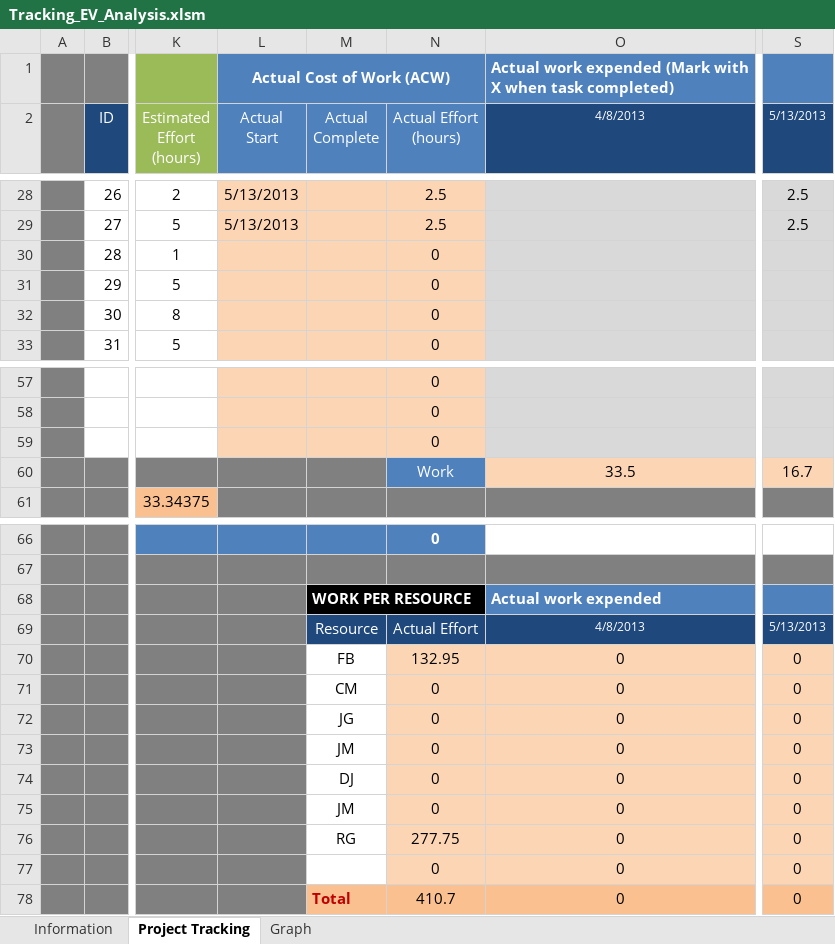
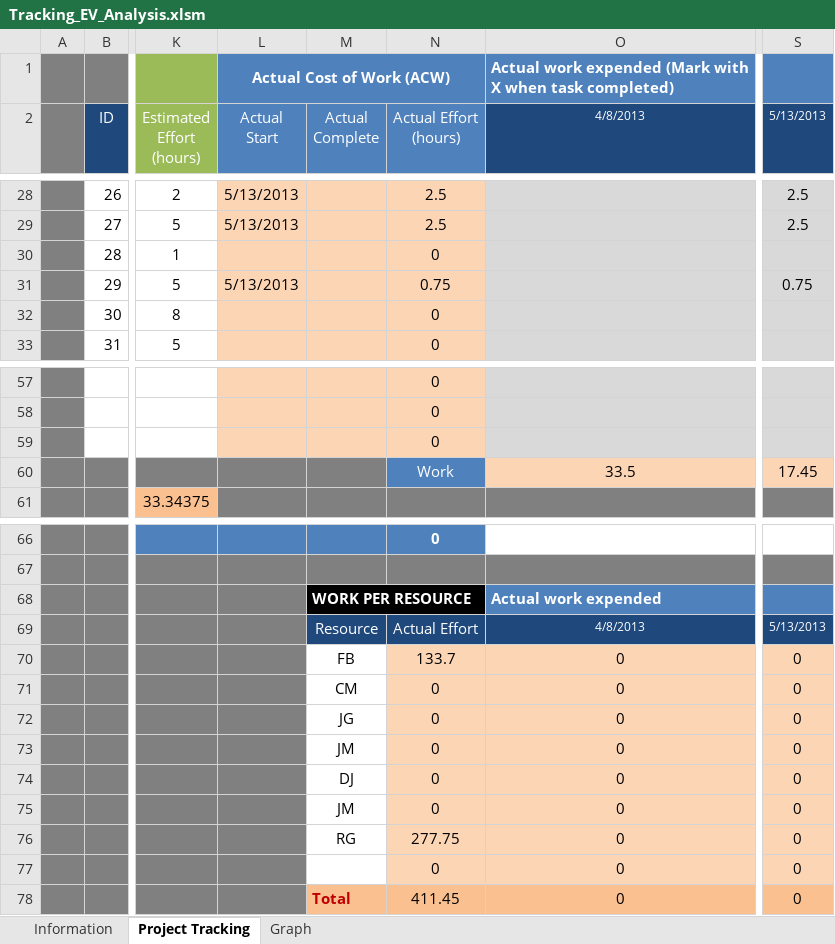
Before and after one commit to jmgirao/projetosoftware1213, an Excel workbook: Docs/Project Management/Tracking_EV_Analysis.xlsm, sheet Project Tracking, drawn as a sheet; only a part is shown, gaps mark what is left out; values as stored, in another font and other column widths than the file's, no borders; conditional formats not drawn; the diff names each change by its address in the sheet, - before the commit and + after, or states it on an @@ line.

Commit message:
export csv

```diff
--- a/Docs/Project Management/Tracking_EV_Analysis.xlsm (sheet Project Tracking)
+++ b/Docs/Project Management/Tracking_EV_Analysis.xlsm (sheet Project Tracking)
-L31 (Actual Start): (empty)
+L31 (Actual Start): 5/13/2013
-N31 (Actual Effort (hours)): 0
+N31 (Actual Effort (hours)): 0.75
-S31 (5/13/2013): (empty)
+S31 (5/13/2013): 0.75
-S60 (5/13/2013): 16.7
+S60 (5/13/2013): 17.45
-N70 (Actual Effort (hours)): 132.95
+N70 (Actual Effort (hours)): 133.7
-N78 (Actual Effort (hours)): 410.7
+N78 (Actual Effort (hours)): 411.45
```
Also changed, not shown: charts or pictures.
